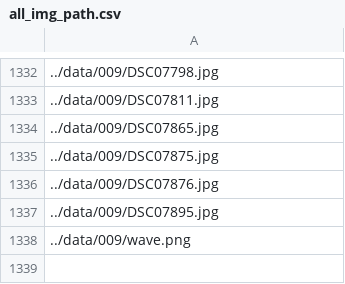
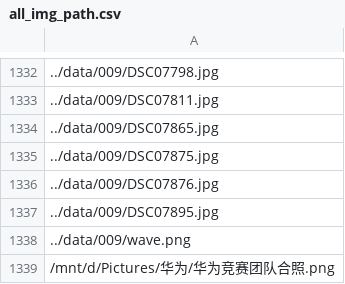
Before and after one commit to DeadWaveWave/Real-Imaging, a CSV file: src/all_img_path.csv, drawn as a sheet; only a part is shown, gaps mark what is left out; the diff names each change by its address in the sheet, - before the commit and + after, or states it on an @@ line.

```diff
--- a/src/all_img_path.csv
+++ b/src/all_img_path.csv
+row 1339: /mnt/d/Pictures/华为/华为竞赛团队合照.png
```
Also changed, not shown: src/upload_img_path.csv, 9 other files.
